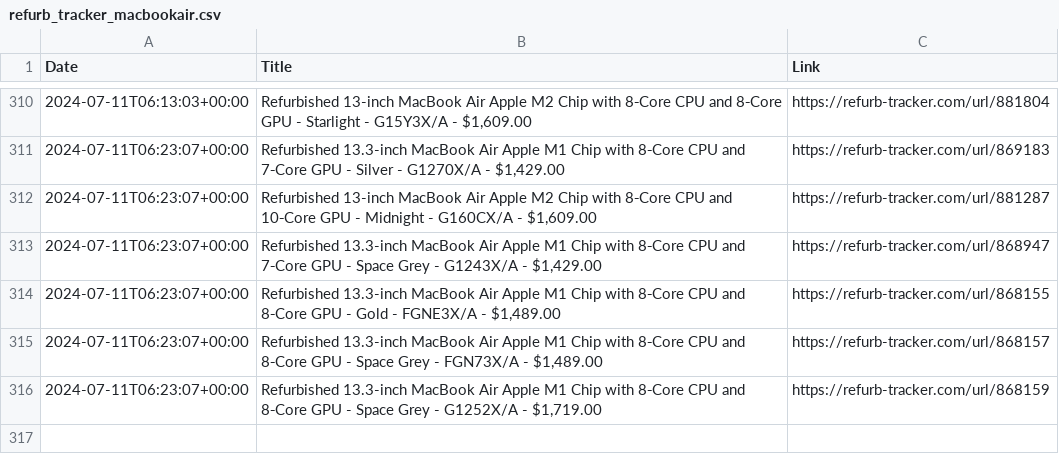
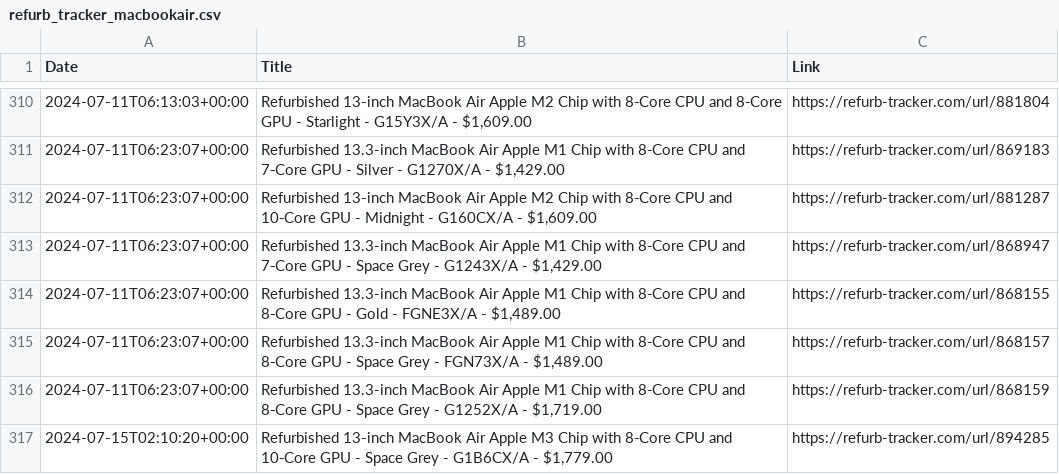
Before and after one commit to felconmar/refurb-tracker-history, a CSV file: data/au/refurb_tracker_macbookair.csv, drawn as a sheet; only a part is shown, gaps mark what is left out; the diff names each change by its address in the sheet, - before the commit and + after, or states it on an @@ line.

```diff
--- a/data/au/refurb_tracker_macbookair.csv
+++ b/data/au/refurb_tracker_macbookair.csv
+row 317: 2024-07-15T02:10:20+00:00 | Refurbished 13-inch MacBook Air Apple M3 Chip with 8‑Core CPU and 10‑Core GPU - Space Grey - G1B6CX/A - $1,779.00 | https://refurb-tracker.com/url/894285
```
Also changed, not shown: data/cn/refurb_tracker_macbookair.csv, data/jp/refurb_tracker_imac.csv, 2 other files.
